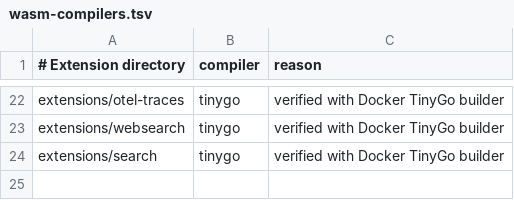
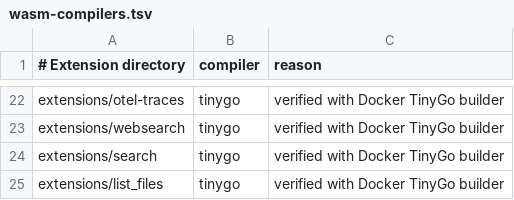
Before and after one commit to mattdurham/wllr, a TSV file: build/wasm-compilers.tsv, drawn as a sheet; only a part is shown, gaps mark what is left out; the diff names each change by its address in the sheet, - before the commit and + after, or states it on an @@ line.

Commit message:
list_files: gitignore-aware, pageable file-listing tool extension
Adds a metered replacement for find/ls in exec. The tool runs 'rg --files'
against the workspace, caches the entry set, and returns a bounded page plus
a result_id for paging via list_files_page (5-minute TTL, zero re-walk).

- Bounded pages (default 200, max 1000) with explicit truncated/complete
  signals instead of hand-rolled '| head -N' guessing.
- Gitignore-aware, hidden skipped unless hidden:true.
- type=files|dirs|both; directories carry a trailing '/'.
- Deterministic cache keyed on query + git HEAD; stale detection.
- Scope guard confines path to the project root.

Wired into the Makefile and build/wasm-compilers.tsv (tinygo). Logic is
host-testable (injectable execFn), with 13 unit tests.

```diff
--- a/build/wasm-compilers.tsv
+++ b/build/wasm-compilers.tsv
+row 25: extensions/list_files | tinygo | verified with Docker TinyGo builder
```
Also changed, not shown: 11 other files.
